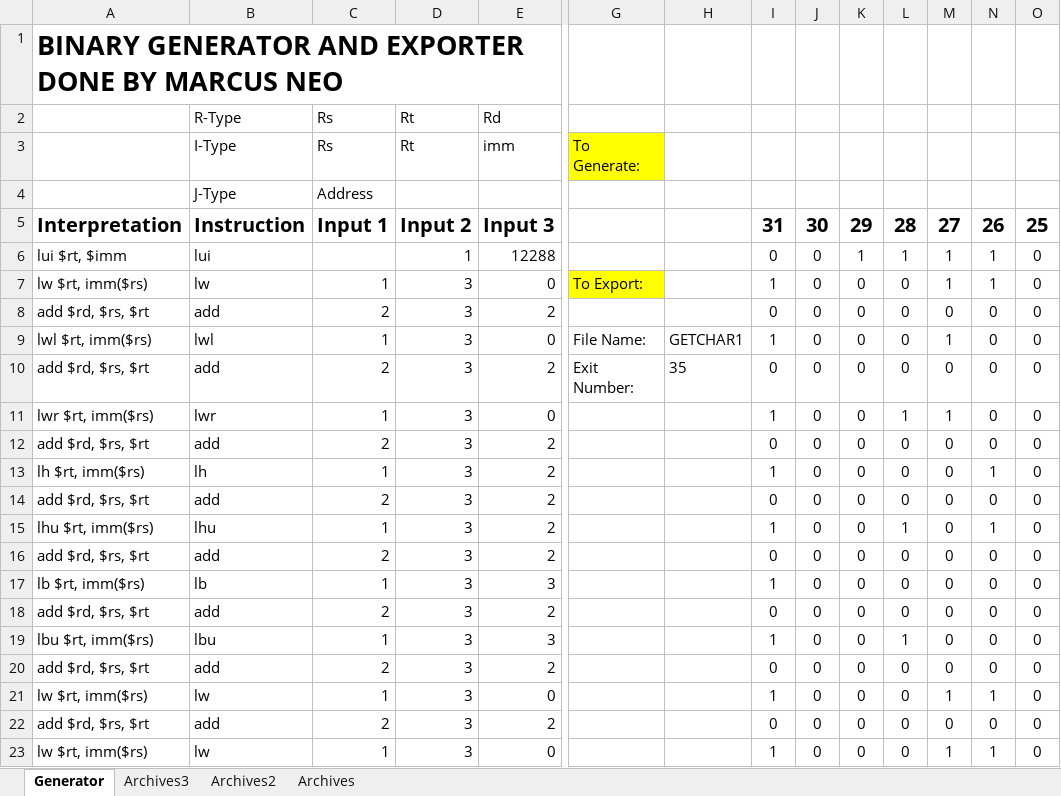
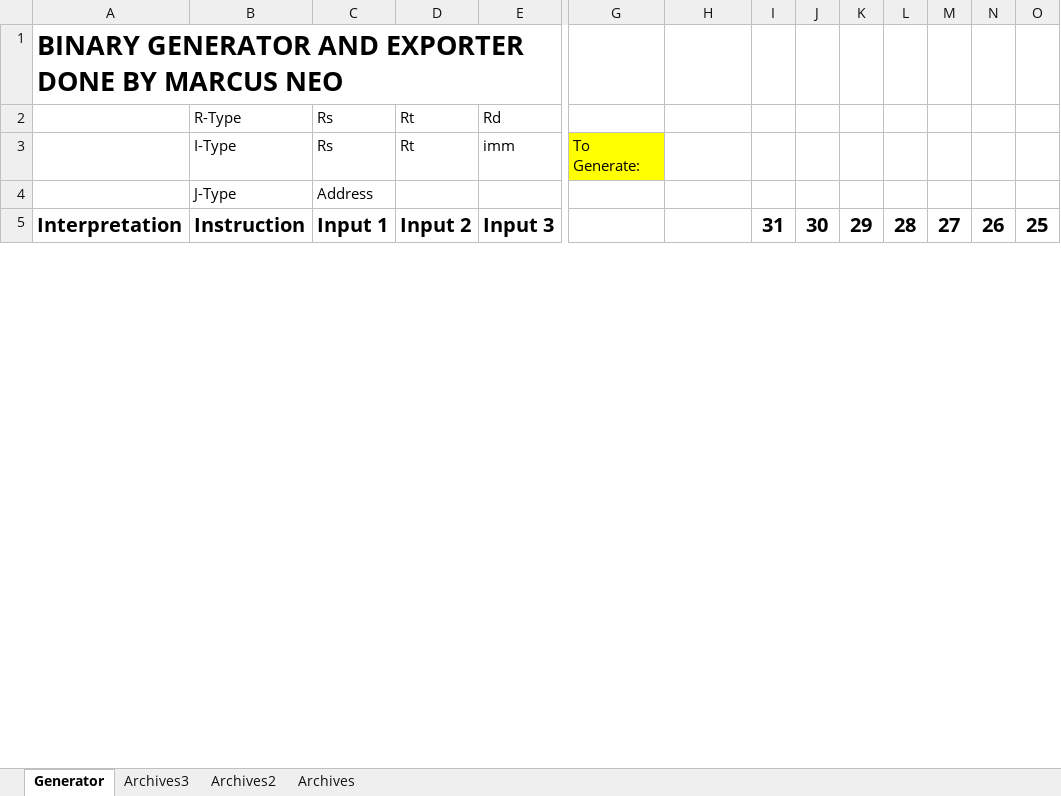
Before and after one commit to marcus-neo/mjnwlc, an Excel workbook: Code Generator.xlsm, sheet Generator, drawn as a sheet; only a part is shown, gaps mark what is left out; values as stored, in another font and other column widths than the file's, no borders; charts and pictures not drawn; removed rows and columns are numbered as before the commit, all else as after; rows hold the shown columns only; the diff covers the shown part only; the diff names each change by its address in the sheet, - before the commit and + after, or states it on an @@ line.

```diff
--- a/Code Generator.xlsm (sheet Generator)
+++ b/Code Generator.xlsm (sheet Generator)
-row 6: lui $rt, $imm | lui |  | 1 | 12288 |  |  | 0 | 0 | 1 | 1 | 1 | 1 | 0
-row 7: lw $rt, imm($rs) | lw | 1 | 3 | 0 | To Export: |  | 1 | 0 | 0 | 0 | 1 | 1 | 0
-row 8: add $rd, $rs, $rt | add | 2 | 3 | 2 |  |  | 0 | 0 | 0 | 0 | 0 | 0 | 0
-row 9: lwl $rt, imm($rs) | lwl | 1 | 3 | 0 | File Name: | GETCHAR1 | 1 | 0 | 0 | 0 | 1 | 0 | 0
-row 10: add $rd, $rs, $rt | add | 2 | 3 | 2 | Exit Number: | 35 | 0 | 0 | 0 | 0 | 0 | 0 | 0
-row 11: lwr $rt, imm($rs) | lwr | 1 | 3 | 0 |  |  | 1 | 0 | 0 | 1 | 1 | 0 | 0
-row 12: add $rd, $rs, $rt | add | 2 | 3 | 2 |  |  | 0 | 0 | 0 | 0 | 0 | 0 | 0
-row 13: lh $rt, imm($rs) | lh | 1 | 3 | 2 |  |  | 1 | 0 | 0 | 0 | 0 | 1 | 0
-row 14: add $rd, $rs, $rt | add | 2 | 3 | 2 |  |  | 0 | 0 | 0 | 0 | 0 | 0 | 0
-row 15: lhu $rt, imm($rs) | lhu | 1 | 3 | 2 |  |  | 1 | 0 | 0 | 1 | 0 | 1 | 0
-row 16: add $rd, $rs, $rt | add | 2 | 3 | 2 |  |  | 0 | 0 | 0 | 0 | 0 | 0 | 0
-row 17: lb $rt, imm($rs) | lb | 1 | 3 | 3 |  |  | 1 | 0 | 0 | 0 | 0 | 0 | 0
-row 18: add $rd, $rs, $rt | add | 2 | 3 | 2 |  |  | 0 | 0 | 0 | 0 | 0 | 0 | 0
-row 19: lbu $rt, imm($rs) | lbu | 1 | 3 | 3 |  |  | 1 | 0 | 0 | 1 | 0 | 0 | 0
-row 20: add $rd, $rs, $rt | add | 2 | 3 | 2 |  |  | 0 | 0 | 0 | 0 | 0 | 0 | 0
-row 21: lw $rt, imm($rs) | lw | 1 | 3 | 0 |  |  | 1 | 0 | 0 | 0 | 1 | 1 | 0
-row 22: add $rd, $rs, $rt | add | 2 | 3 | 2 |  |  | 0 | 0 | 0 | 0 | 0 | 0 | 0
-row 23: lw $rt, imm($rs) | lw | 1 | 3 | 0 |  |  | 1 | 0 | 0 | 0 | 1 | 1 | 0
```
Also changed, not shown: 8 added rows and 4 removed rows elsewhere in this sheet, sheet Archives2, sheet Archives3, More tests.xlsx, 16 other files.
